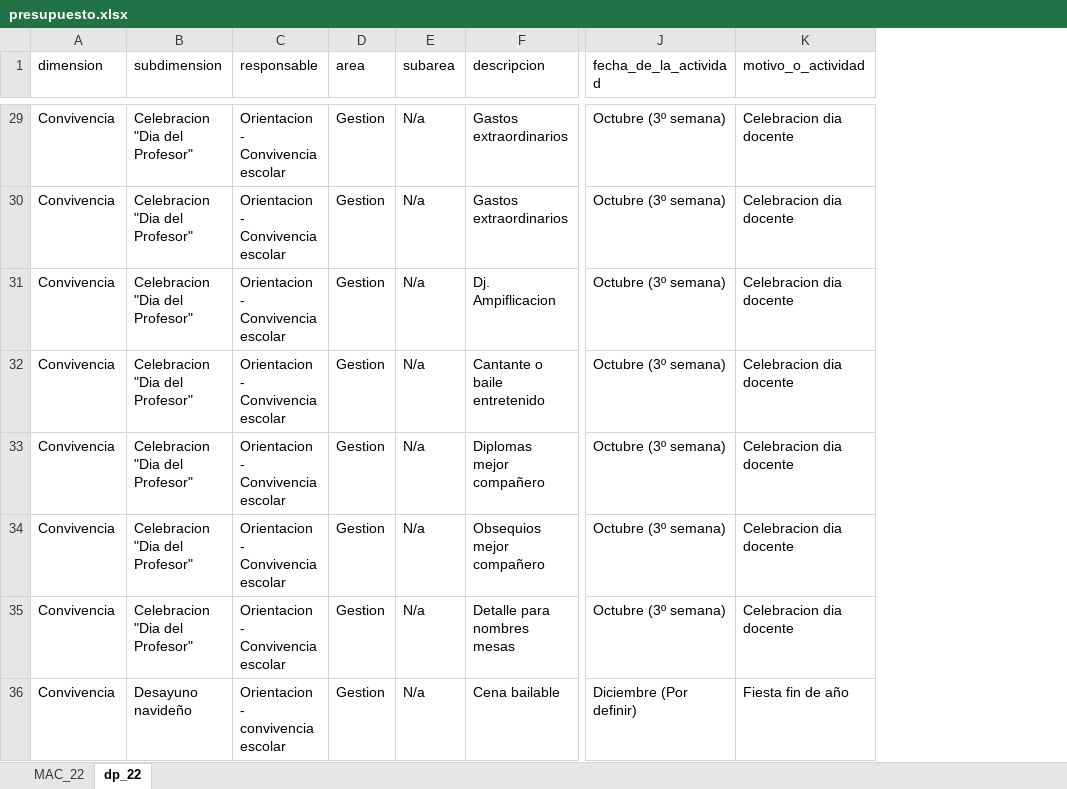
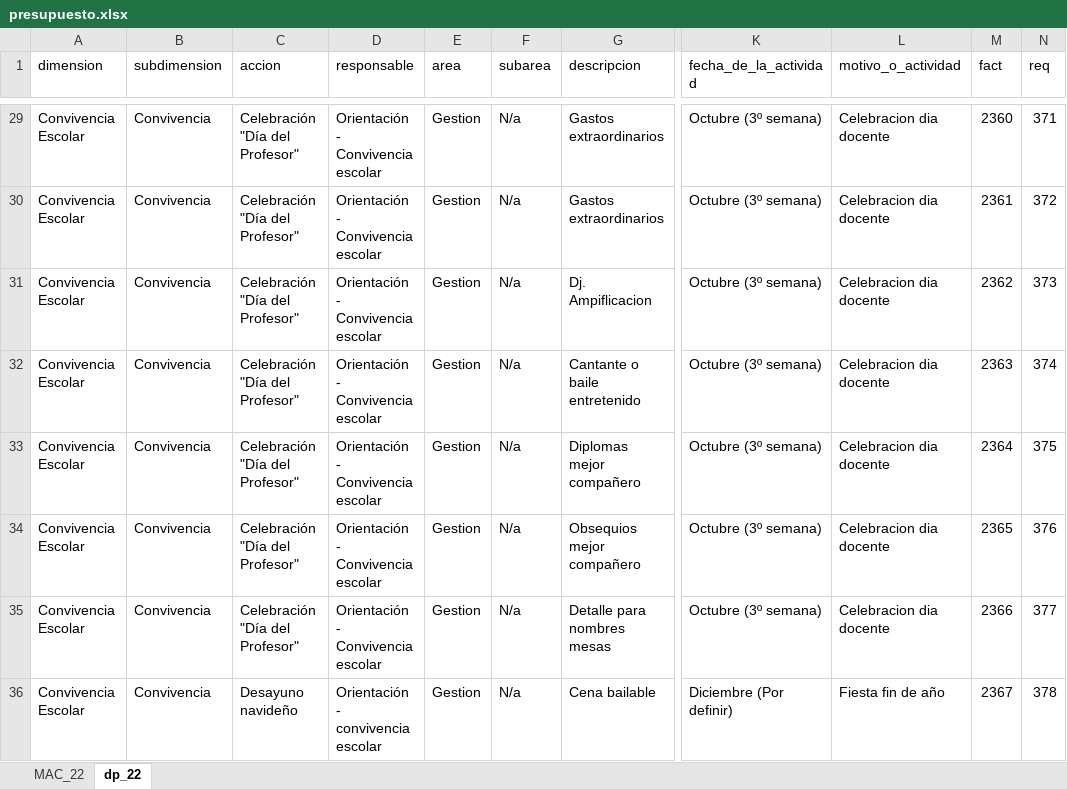
Before and after one commit to DiegoLuQ/prueba_fastapi, an Excel workbook: static/db/presupuesto.xlsx, sheet dp_22, drawn as a sheet; only a part is shown, gaps mark what is left out; values as stored, in another font and other column widths than the file's, no cell formats; 1 other sheet too large or unreadable and not compared; addresses are those after the commit; the diff covers the shown part only; the diff names each change by its address in the sheet, - before the commit and + after, or states it on an @@ line.

```diff
--- a/static/db/presupuesto.xlsx (sheet dp_22)
+++ b/static/db/presupuesto.xlsx (sheet dp_22)
+column C (accion), rows 29-36: Celebración "Día del Profesor" | Celebración "Día del Profesor" | Celebración "Día del Profesor" | Celebración "Día del Profesor" | Celebración "Día del Profesor" | Celebración "Día del Profesor" | Celebración "Día del Profesor" | Desayuno navideño
+column M (fact), rows 29-36: 2360 | 2361 | 2362 | 2363 | 2364 | 2365 | 2366 | 2367
+column N (req), rows 29-36: 371 | 372 | 373 | 374 | 375 | 376 | 377 | 378
-A29:A36 (dimension): Convivencia
+A29:A36 (dimension): Convivencia Escolar
-B29:B35 (subdimension): Celebracion "Dia del Profesor"
+B29:B35 (subdimension): Convivencia
-D29:D35 (responsable): Orientacion - Convivencia escolar
+D29:D35 (responsable): Orientación - Convivencia escolar
-B36 (subdimension): Desayuno navideño
+B36 (subdimension): Convivencia
-D36 (responsable): Orientacion - convivencia escolar
+D36 (responsable): Orientación - convivencia escolar
```
Also changed, not shown: 1 added row and 98 edited cells elsewhere in this sheet, cell formats, 15 other files.
